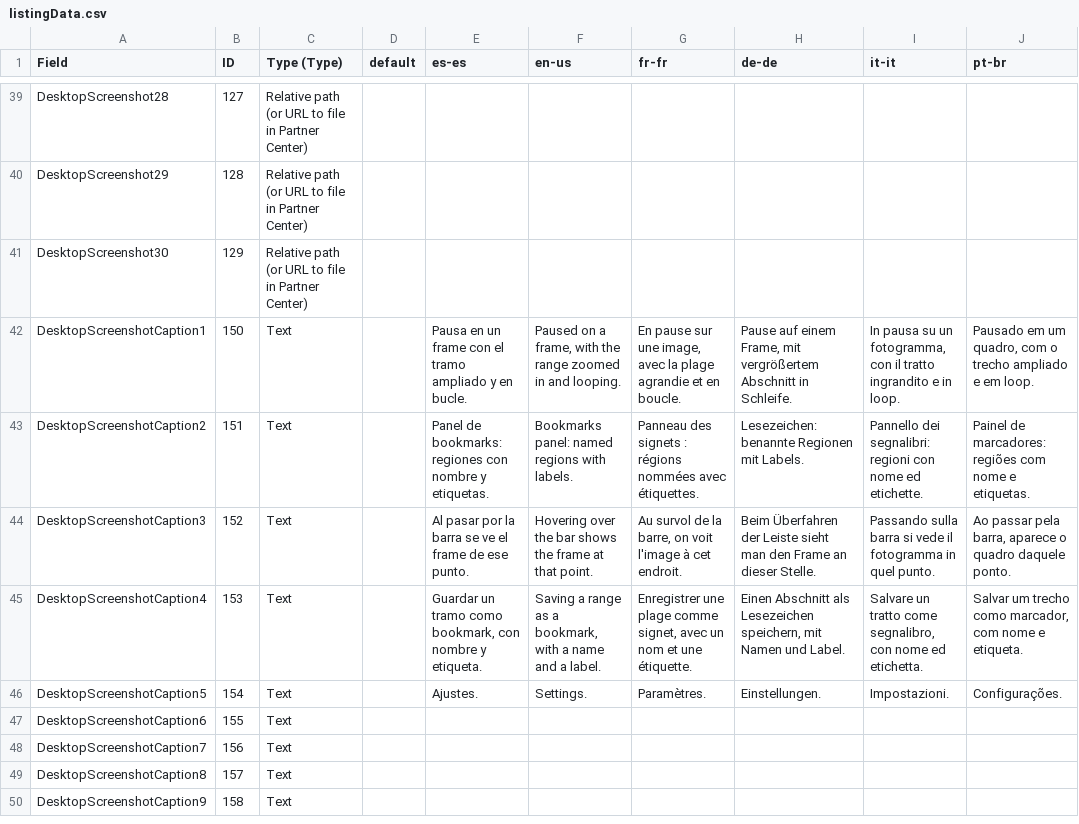
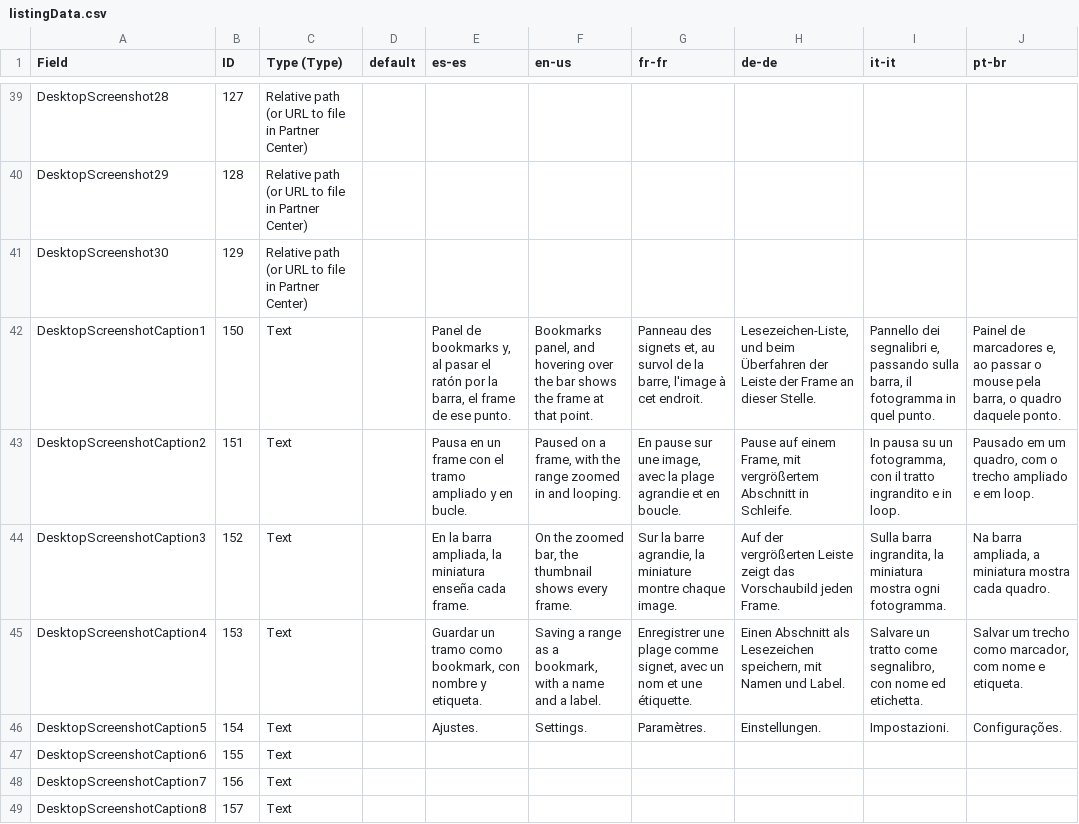
Before and after one commit to Thenend/VideoSeeker, a CSV file: scripts/msix/tienda/listingData.csv, drawn as a sheet; only a part is shown, gaps mark what is left out; the shorter side is filled out with more unchanged rows; the diff covers the shown part only.

```diff
--- a/scripts/msix/tienda/listingData.csv
+++ b/scripts/msix/tienda/listingData.csv
@@ -137,5 +173,5 @@ DesktopScreenshot29,128,Relative path (or URL to file in Partner Center),,,,,,,
 DesktopScreenshot30,129,Relative path (or URL to file in Partner Center),,,,,,,
-DesktopScreenshotCaption1,150,Text,,Pausa en un frame con el tramo ampliado y en bucle.,"Paused on a frame, with the range zoomed in and looping.","En pause sur une image, avec la plage agrandie et en boucle.","Pause auf einem Frame, mit vergrößertem Abschnitt in Schleife.","In pausa su un fotogramma, con il tratto ingrandito e in loop.","Pausado em um quadro, com o trecho ampliado e em loop."
-DesktopScreenshotCaption2,151,Text,,Panel de bookmarks: regiones con nombre y etiquetas.,Bookmarks panel: named regions with labels.,Panneau des signets : régions nommées avec étiquettes.,Lesezeichen: benannte Regionen mit Labels.,Pannello dei segnalibri: regioni con nome ed etichette.,Painel de marcadores: regiões com nome e etiquetas.
-DesktopScreenshotCaption3,152,Text,,Al pasar por la barra se ve el frame de ese punto.,Hovering over the bar shows the frame at that point.,"Au survol de la barre, on voit l'image à cet endroit.",Beim Überfahren der Leiste sieht man den Frame an dieser Stelle.,Passando sulla barra si vede il fotogramma in quel punto.,"Ao passar pela barra, aparece o quadro daquele ponto."
+DesktopScreenshotCaption1,150,Text,,"Panel de bookmarks y, al pasar el ratón por la barra, el frame de ese punto.","Bookmarks panel, and hovering over the bar shows the frame at that point.","Panneau des signets et, au survol de la barre, l'image à cet endroit.","Lesezeichen-Liste, und beim Überfahren der Leiste der Frame an dieser Stelle.","Pannello dei segnalibri e, passando sulla barra, il fotogramma in quel punto.","Painel de marcadores e, ao passar o mouse pela barra, o quadro daquele ponto."
+DesktopScreenshotCaption2,151,Text,,Pausa en un frame con el tramo ampliado y en bucle.,"Paused on a frame, with the range zoomed in and looping.","En pause sur une image, avec la plage agrandie et en boucle.","Pause auf einem Frame, mit vergrößertem Abschnitt in Schleife.","In pausa su un fotogramma, con il tratto ingrandito e in loop.","Pausado em um quadro, com o trecho ampliado e em loop."
+DesktopScreenshotCaption3,152,Text,,"En la barra ampliada, la miniatura enseña cada frame.","On the zoomed bar, the thumbnail shows every frame.","Sur la barre agrandie, la miniature montre chaque image.",Auf der vergrößerten Leiste zeigt das Vorschaubild jeden Frame.,"Sulla barra ingrandita, la miniatura mostra ogni fotogramma.","Na barra ampliada, a miniatura mostra cada quadro."
 DesktopScreenshotCaption4,153,Text,,"Guardar un tramo como bookmark, con nombre y etiqueta.","Saving a range as a bookmark, with a name and a label.","Enregistrer une plage comme signet, avec un nom et une étiquette.","Einen Abschnitt als Lesezeichen speichern, mit Namen und Label.","Salvare un tratto come segnalibro, con nome ed etichetta.","Salvar um trecho como marcador, com nome e etiqueta."
```
Also changed, not shown: 18 edited cells elsewhere in this file, 3 other files.
